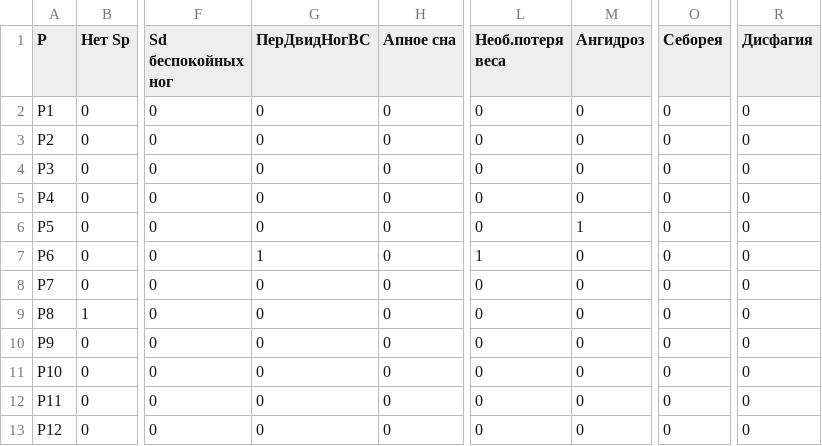
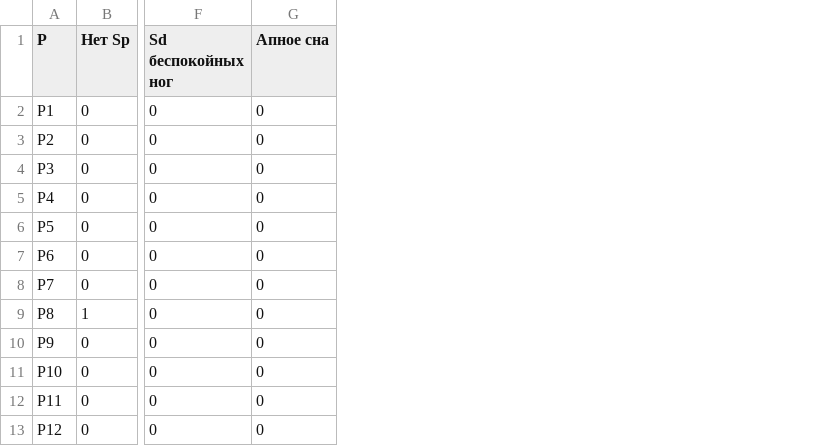
Before and after one commit to Alximik501/visual, a CSV file: Start.csv, drawn as a sheet; only a part is shown, gaps mark what is left out; the diff names each change by its address in the sheet, - before the commit and + after, or states it on an @@ line.

Commit message:
Update Start.csv

```diff
--- a/Start.csv
+++ b/Start.csv
-column G (ПерДвидНогВС), rows 2-13: 0 | 0 | 0 | 0 | 0 | 1 | 0 | 0 | 0 | 0 | 0 | 0
-column L (Необ.потеря веса), rows 2-13: 0 | 0 | 0 | 0 | 0 | 1 | 0 | 0 | 0 | 0 | 0 | 0
-column M (Ангидроз), rows 2-13: 0 | 0 | 0 | 0 | 1 | 0 | 0 | 0 | 0 | 0 | 0 | 0
-column O (Себорея), rows 2-13: all 0
-column R (Дисфагия), rows 2-13: all 0
```
